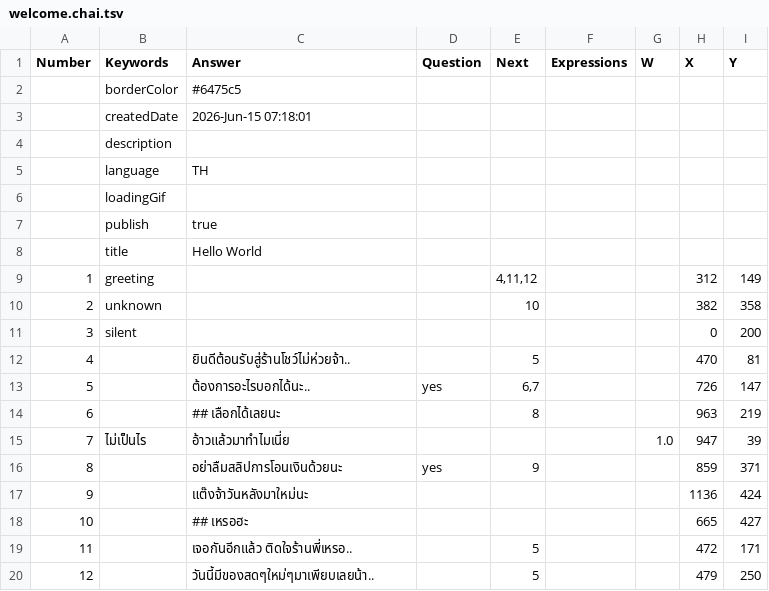
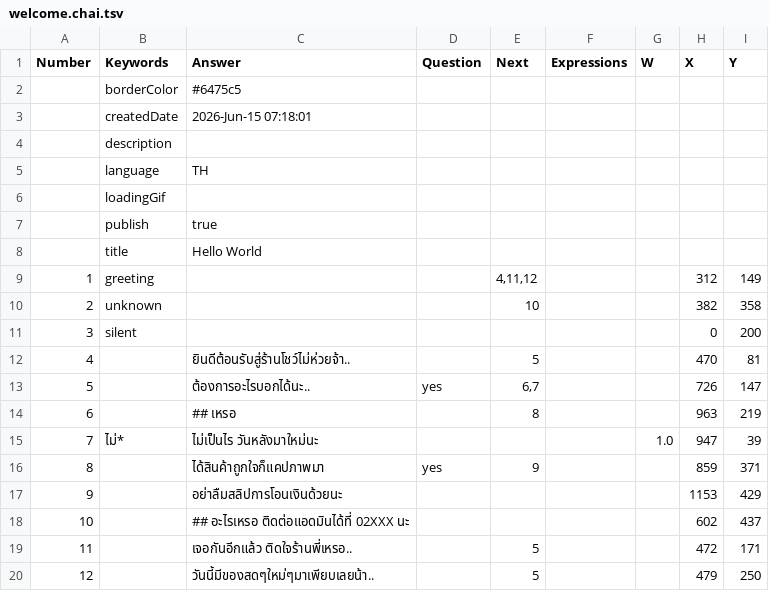
Before and after one commit to wayobot/GetStarted, a TSV file: wayobot/ROOT/private/home/welcome.chai.tsv, drawn as a sheet.

Commit message:
Simple Flows,Choice Menu to support wildcard,limz
- Simple Flows
- Choice Menu to support wildcard
- limz_ to wayobot_

```diff
--- a/wayobot/ROOT/private/home/welcome.chai.tsv
+++ b/wayobot/ROOT/private/home/welcome.chai.tsv
@@ -13,7 +13,7 @@ Number	Keywords	Answer	Question	Next	Expressions	W	X	Y
 5		ต้องการอะไรบอกได้นะ..	yes	6,7			726	147
-6		## เลือกได้เลยนะ		8			963	219
-7	ไม่เป็นไร	อ้าวแล้วมาทำไมเนี่ย				1.0	947	39
-8		อย่าลืมสลิปการโอนเงินด้วยนะ	yes	9			859	371
-9		แต๊งจ้าวันหลังมาใหม่นะ					1136	424
-10		## เหรอฮะ					665	427
+6		## เหรอ		8			963	219
+7	ไม่*	ไม่เป็นไร วันหลังมาใหม่นะ				1.0	947	39
+8		ได้สินค้าถูกใจก็แคปภาพมา	yes	9			859	371
+9		อย่าลืมสลิปการโอนเงินด้วยนะ					1153	429
+10		## อะไรเหรอ ติดต่อแอดมินได้ที่ 02XXX นะ					602	437
 11		เจอกันอีกแล้ว ติดใจร้านพี่เหรอ..		5			472	171
```
Also changed, not shown: 4 other files.
